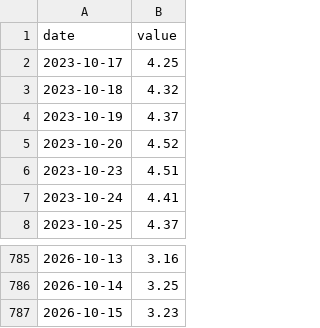
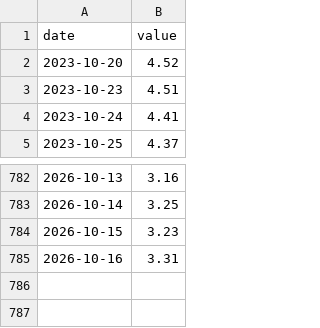
Before and after one commit to mchonea/spy-tlt-regime-dashboard, a CSV file: history/BAMLH0A0HYM2.csv, drawn as a sheet; only a part is shown, gaps mark what is left out.

```diff
--- a/history/BAMLH0A0HYM2.csv
+++ b/history/BAMLH0A0HYM2.csv
@@ -1,5 +1,2 @@
 date,value
-2023-10-17,4.25
-2023-10-18,4.32
-2023-10-19,4.37
 2023-10-20,4.52
@@ -787 +784,2 @@ date,value
 2026-10-15,3.23
+2026-10-16,3.31
```
Also changed, not shown: history/GSPC.csv, history/SPY.csv, 18 other files.
